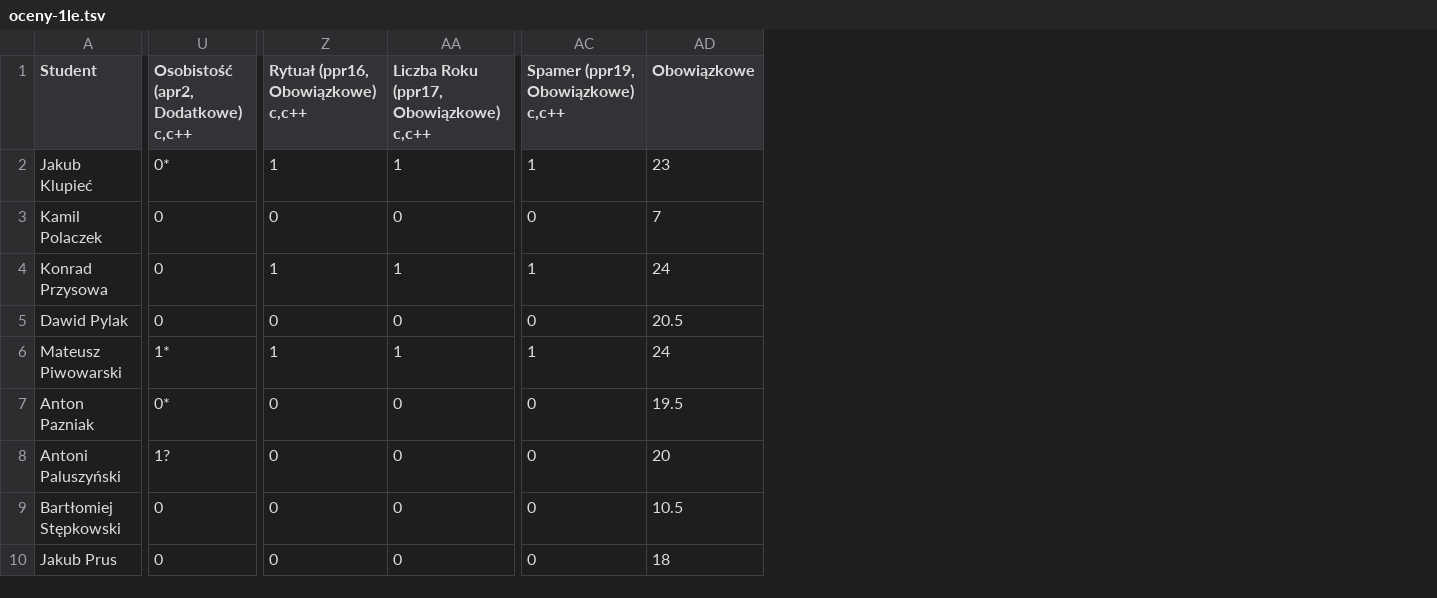
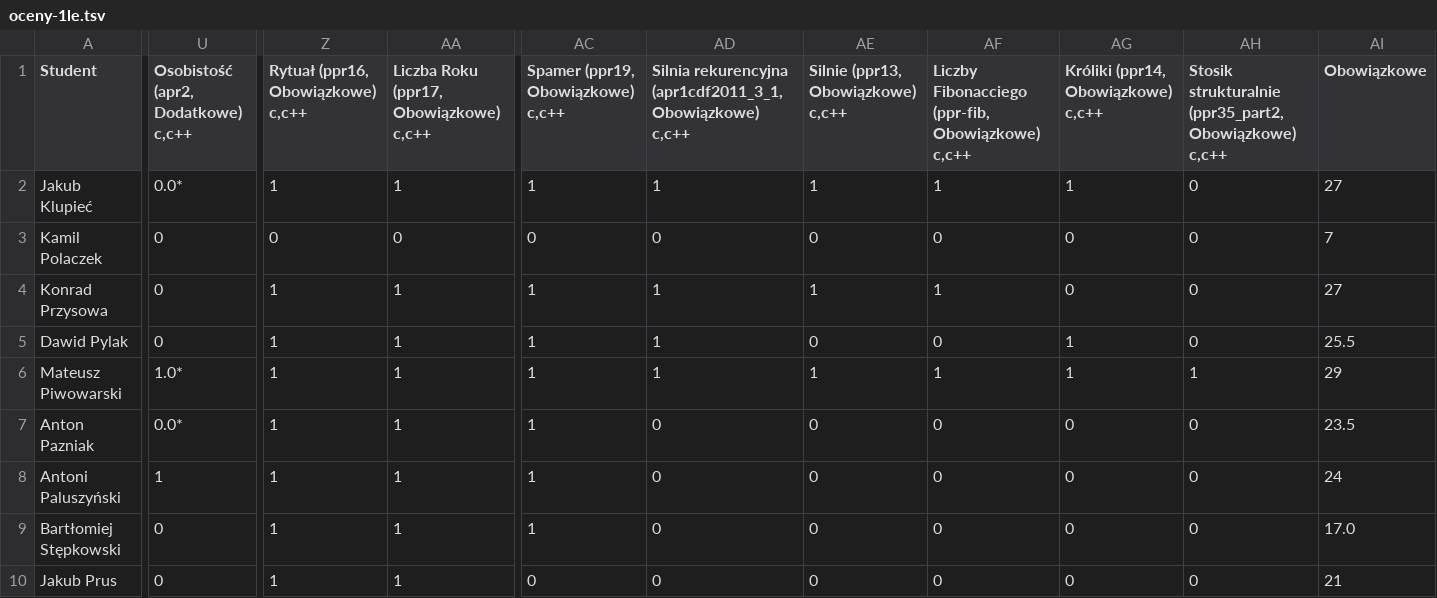
Before and after one commit to siulkilulki/academic-kickstart, a TSV file: content/teaching/ppr/files/oceny-1le.tsv, drawn as a sheet; only a part is shown, gaps mark what is left out; addresses are those after the commit; the diff covers the shown part only; the diff names each change by its address in the sheet, - before the commit and + after, or states it on an @@ line.

```diff
--- a/content/teaching/ppr/files/oceny-1le.tsv
+++ b/content/teaching/ppr/files/oceny-1le.tsv
+column AD, rows 1-10: Silnia rekurencyjna (apr1cdf2011_3_1, Obowiązkowe) c,c++ | 1 | 0 | 1 | 1 | 1 | 0 | 0 | 0 | 0
+column AE, rows 1-10: Silnie (ppr13, Obowiązkowe) c,c++ | 1 | 0 | 1 | 0 | 1 | 0 | 0 | 0 | 0
+column AF, rows 1-10: Liczby Fibonacciego (ppr-fib, Obowiązkowe) c,c++ | 1 | 0 | 1 | 0 | 1 | 0 | 0 | 0 | 0
+column AG, rows 1-10: Króliki (ppr14, Obowiązkowe) c,c++ | 1 | 0 | 0 | 1 | 1 | 0 | 0 | 0 | 0
+column AH, rows 1-10: Stosik strukturalnie (ppr35_part2, Obowiązkowe) c,c++ | 0 | 0 | 0 | 0 | 1 | 0 | 0 | 0 | 0
-U2: 0*
+U2: 0.0*
-AI2 (Obowiązkowe): 23
+AI2 (Obowiązkowe): 27
-AI4 (Obowiązkowe): 24
+AI4 (Obowiązkowe): 27
-Z5: 0
+Z5: 1
-AA5: 0
+AA5: 1
-AC5: 0
+AC5: 1
-AI5 (Obowiązkowe): 20.5
+AI5 (Obowiązkowe): 25.5
-U6: 1*
+U6: 1.0*
-AI6 (Obowiązkowe): 24
+AI6 (Obowiązkowe): 29
-U7: 0*
+U7: 0.0*
-Z7:Z10: 0
+Z7:Z10: 1
-AA7:AA10: 0
+AA7:AA10: 1
-AC7:AC9: 0
+AC7:AC9: 1
-AI7 (Obowiązkowe): 19.5
+AI7 (Obowiązkowe): 23.5
-U8: 1?
+U8: 1
-AI8 (Obowiązkowe): 20
+AI8 (Obowiązkowe): 24
-AI9 (Obowiązkowe): 10.5
+AI9 (Obowiązkowe): 17.0
-AI10 (Obowiązkowe): 18
+AI10 (Obowiązkowe): 21
```
Also changed, not shown: 1 added row and 75 edited cells elsewhere in this file, content/teaching/ppr/files/oceny-1la.tsv, 2 other files.
